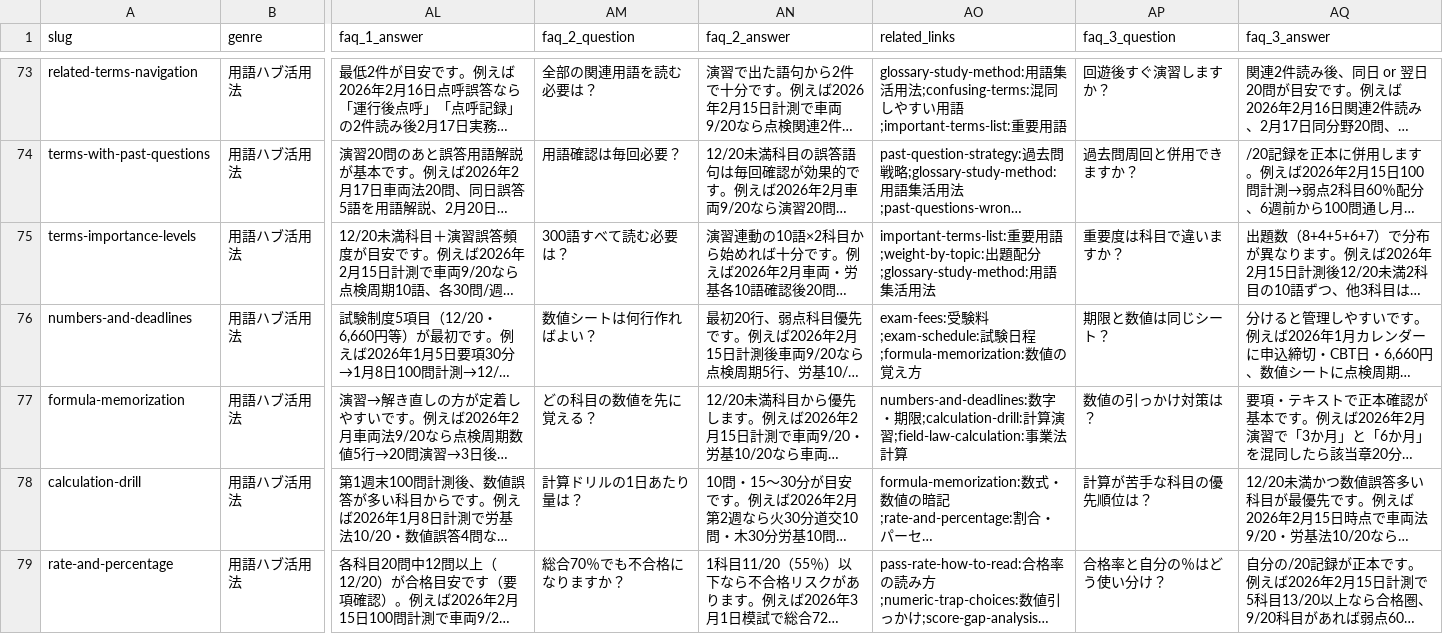
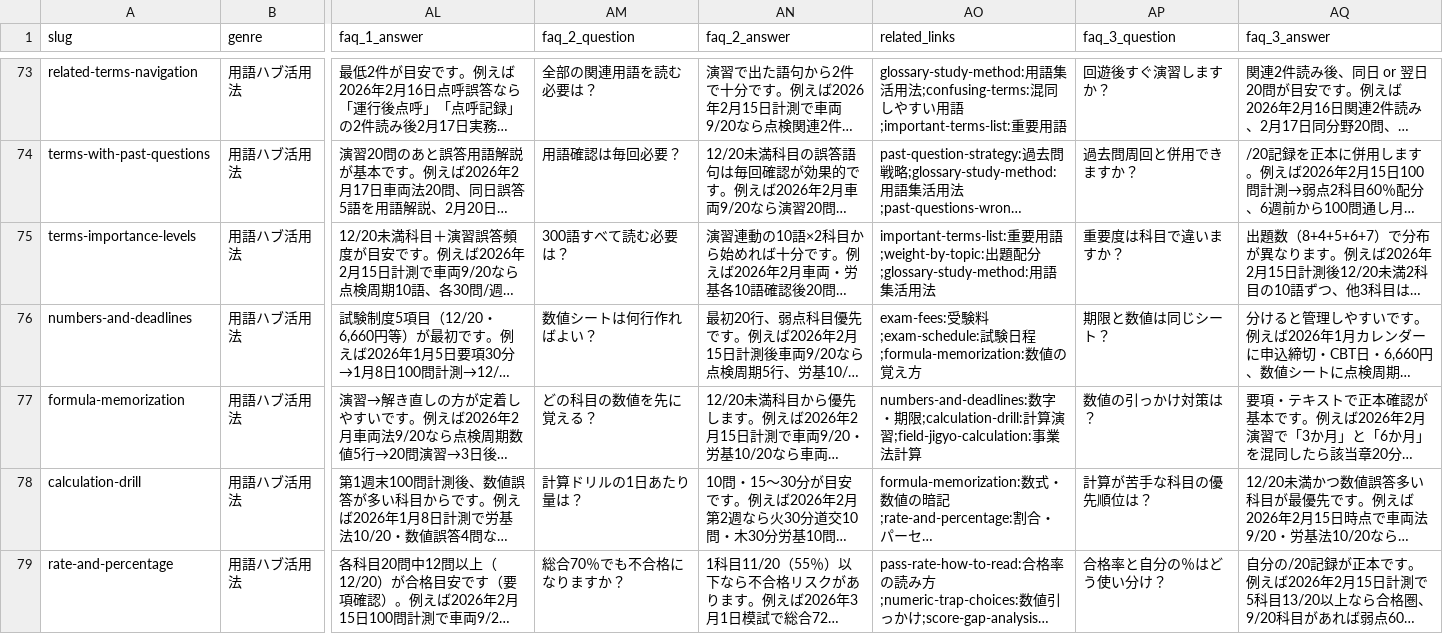
Before and after one commit to takkenshiken2026-sudo/unkan-master, a CSV file: data/guide_articles.csv, drawn as a sheet; only a part is shown, gaps mark what is left out; long unchanged cells end in …; the diff covers the shown part only; the diff names each change by its address in the sheet, - before the commit and + after, or states it on an @@ line.

```diff
--- a/data/guide_articles.csv
+++ b/data/guide_articles.csv
-AO77 (related_links): …演習;field-law-calculation:事業…
+AO77 (related_links): …演習;field-jigyo-calculation:事業…
```
Also changed, not shown: 2 edited cells elsewhere in this file, 1 other file.
